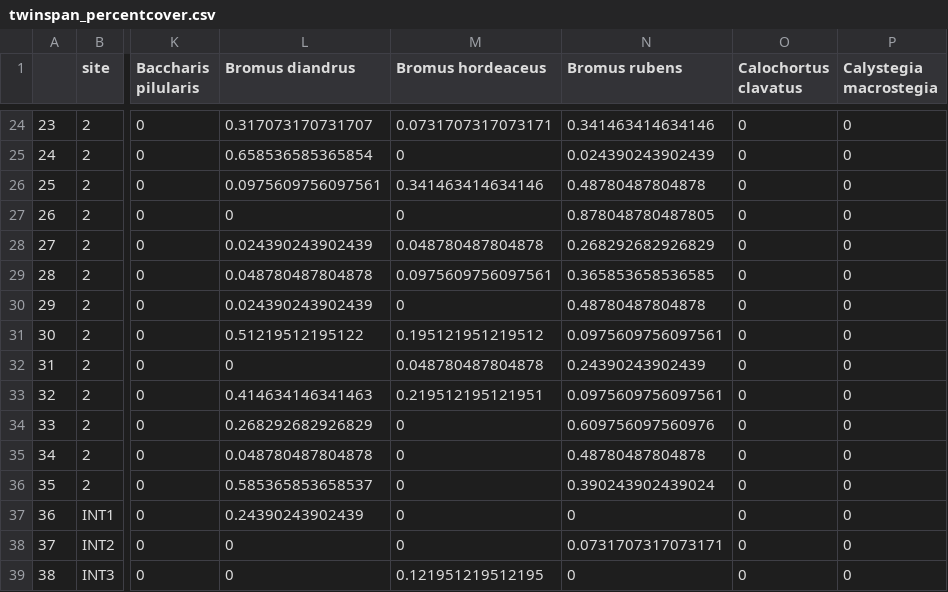
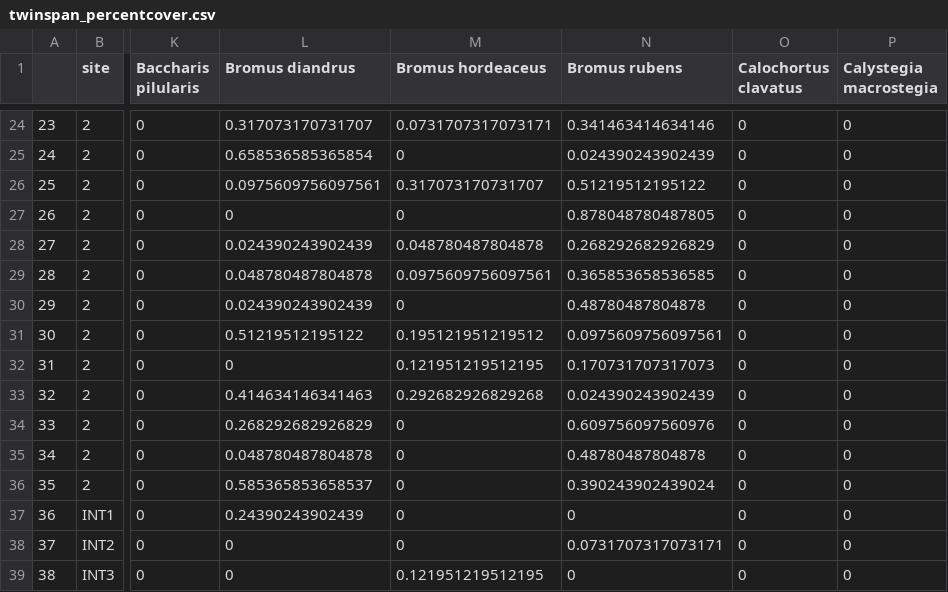
Before and after one commit to steph4301/chaparraldegradation_2022, a CSV file: processed/twinspan_percentcover.csv, drawn as a sheet; only a part is shown, gaps mark what is left out; the diff names each change by its address in the sheet, - before the commit and + after, or states it on an @@ line.

Commit message:
data for samples 25, 31, 32 were recalculated

```diff
--- a/processed/twinspan_percentcover.csv
+++ b/processed/twinspan_percentcover.csv
-M26 (Bromus hordeaceus): 0.341463414634146
+M26 (Bromus hordeaceus): 0.317073170731707
-N26 (Bromus rubens): 0.48780487804878
+N26 (Bromus rubens): 0.51219512195122
-M32 (Bromus hordeaceus): 0.048780487804878
+M32 (Bromus hordeaceus): 0.121951219512195
-N32 (Bromus rubens): 0.24390243902439
+N32 (Bromus rubens): 0.170731707317073
-M33 (Bromus hordeaceus): 0.219512195121951
+M33 (Bromus hordeaceus): 0.292682926829268
-N33 (Bromus rubens): 0.0975609756097561
+N33 (Bromus rubens): 0.024390243902439
```
